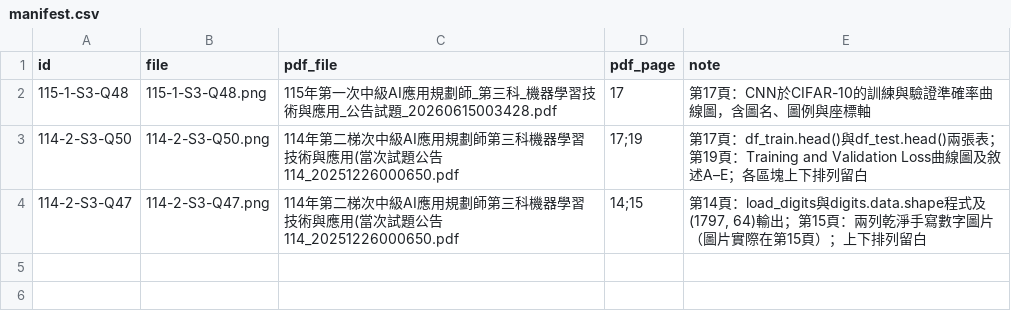
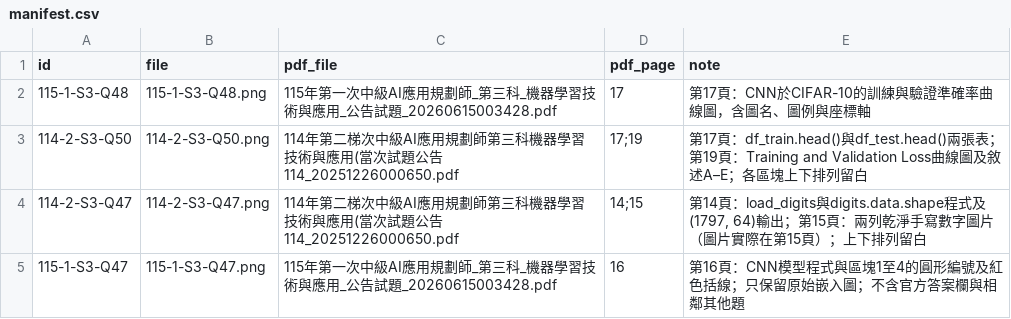
Before and after one commit to polluxyz/ipas-study, a CSV file: content/assets/questions/manifest.csv, drawn as a sheet.

Commit message:
content: register reviewed image for exam batch E8

```diff
--- a/content/assets/questions/manifest.csv
+++ b/content/assets/questions/manifest.csv
@@ -4 +4,2 @@ id,file,pdf_file,pdf_page,note
 114-2-S3-Q47,114-2-S3-Q47.png,114年第二梯次中級AI應用規劃師第三科機器學習技術與應用(當次試題公告114_20251226000650.pdf,14;15,"第14頁：load_digits與digits.data.shape程式及(1797, 64)輸出；第15頁：兩列乾淨手寫數字圖片（圖片實際在第15頁）；上下排列留白"
+115-1-S3-Q47,115-1-S3-Q47.png,115年第一次中級AI應用規劃師_第三科_機器學習技術與應用_公告試題_20260615003428.pdf,16,第16頁：CNN模型程式與區塊1至4的圓形編號及紅色括線；只保留原始嵌入圖；不含官方答案欄與相鄰其他題
```
